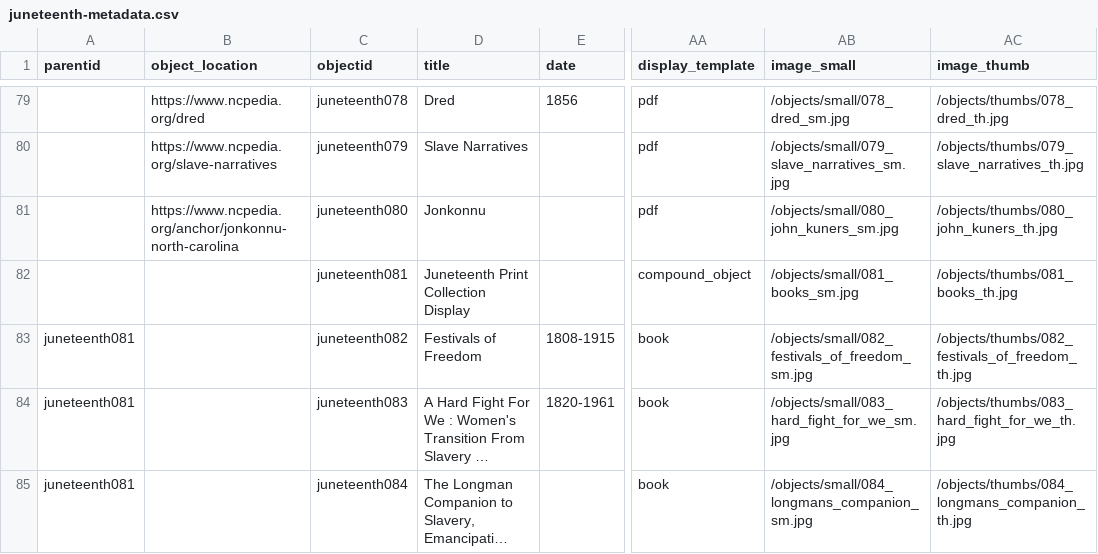
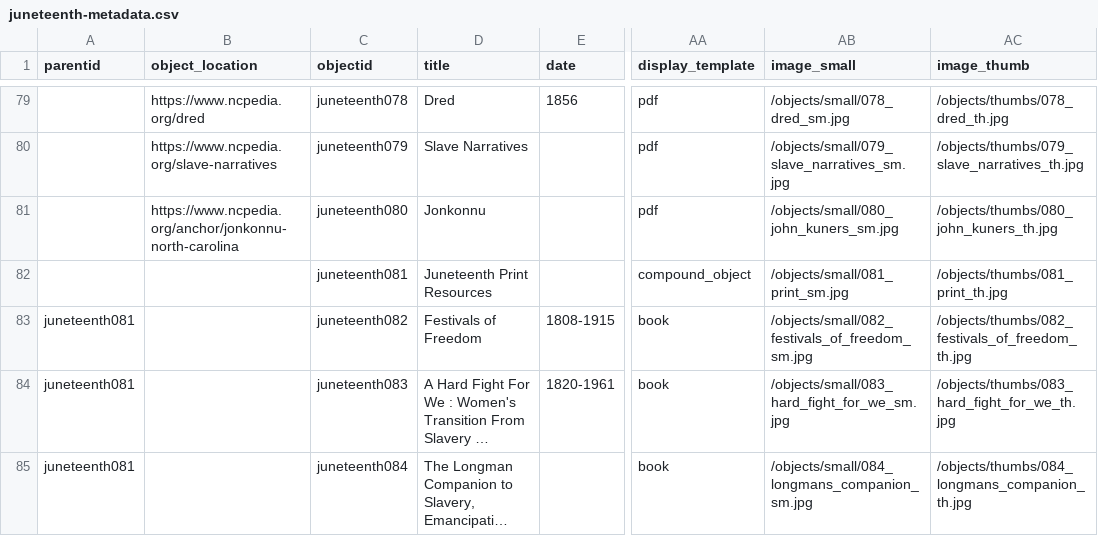
Before and after one commit to SLNC-DIMP/juneteenth, a CSV file: _data/juneteenth-metadata.csv, drawn as a sheet; only a part is shown, gaps mark what is left out; long unchanged cells end in …; the diff names each change by its address in the sheet, - before the commit and + after, or states it on an @@ line.

Commit message:
Update names of images

```diff
--- a/_data/juneteenth-metadata.csv
+++ b/_data/juneteenth-metadata.csv
-D82 (title): Juneteenth Print Collection Display
+D82 (title): Juneteenth Print Resources
-AB82 (image_small): /objects/small/081_books_sm.jpg
+AB82 (image_small): /objects/small/081_print_sm.jpg
-AC82 (image_thumb): /objects/thumbs/081_books_th.jpg
+AC82 (image_thumb): /objects/thumbs/081_print_th.jpg
```
Also changed, not shown: 3 other files.
